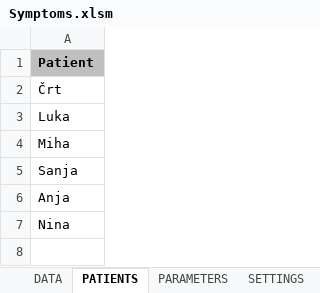
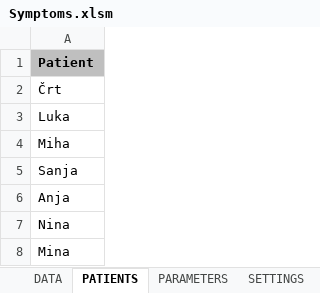
Before and after one commit to crtahlin/medplot, an Excel workbook: inst/Symptoms.xlsm, sheet PATIENTS, drawn as a sheet; values as stored, in another font and other column widths than the file's, no borders; table styles not drawn; the diff names each change by its address in the sheet, - before the commit and + after, or states it on an @@ line.

Commit message:
backup

```diff
--- a/inst/Symptoms.xlsm (sheet PATIENTS)
+++ b/inst/Symptoms.xlsm (sheet PATIENTS)
+row 8: Mina
```
Also changed, not shown: sheet DATA.
